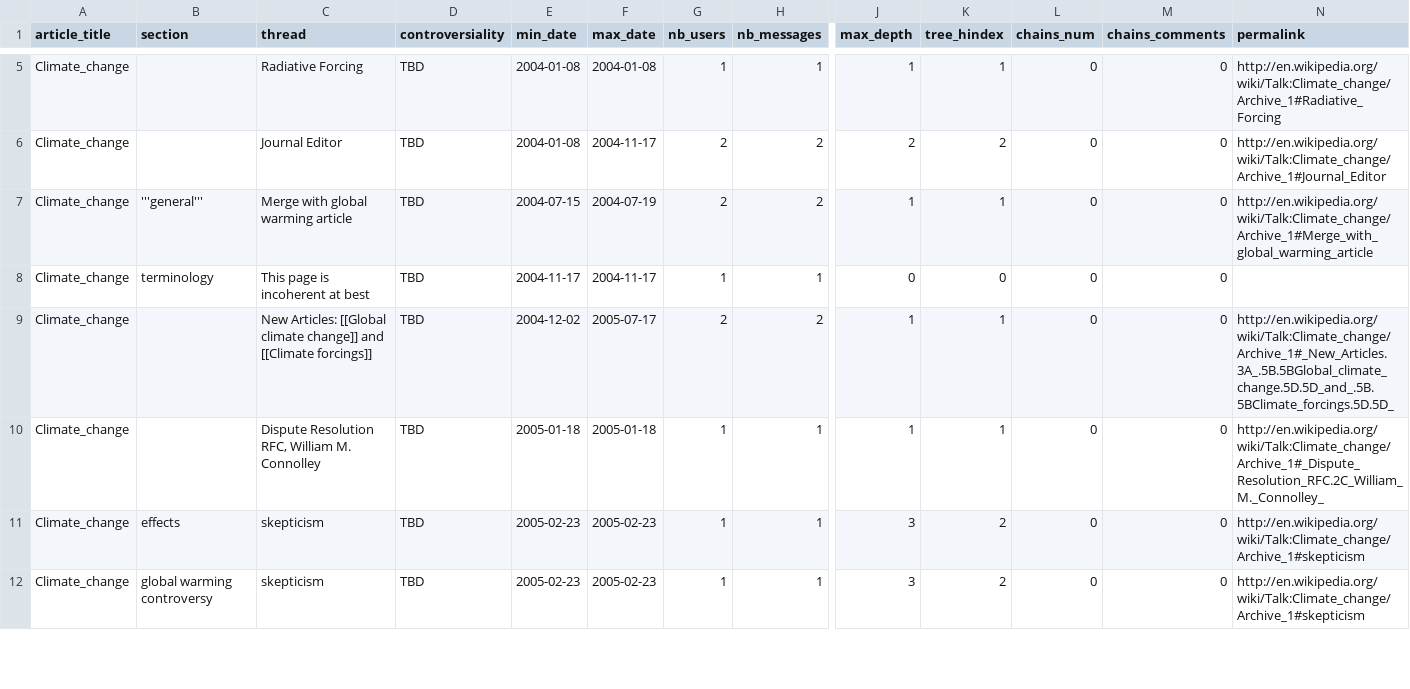
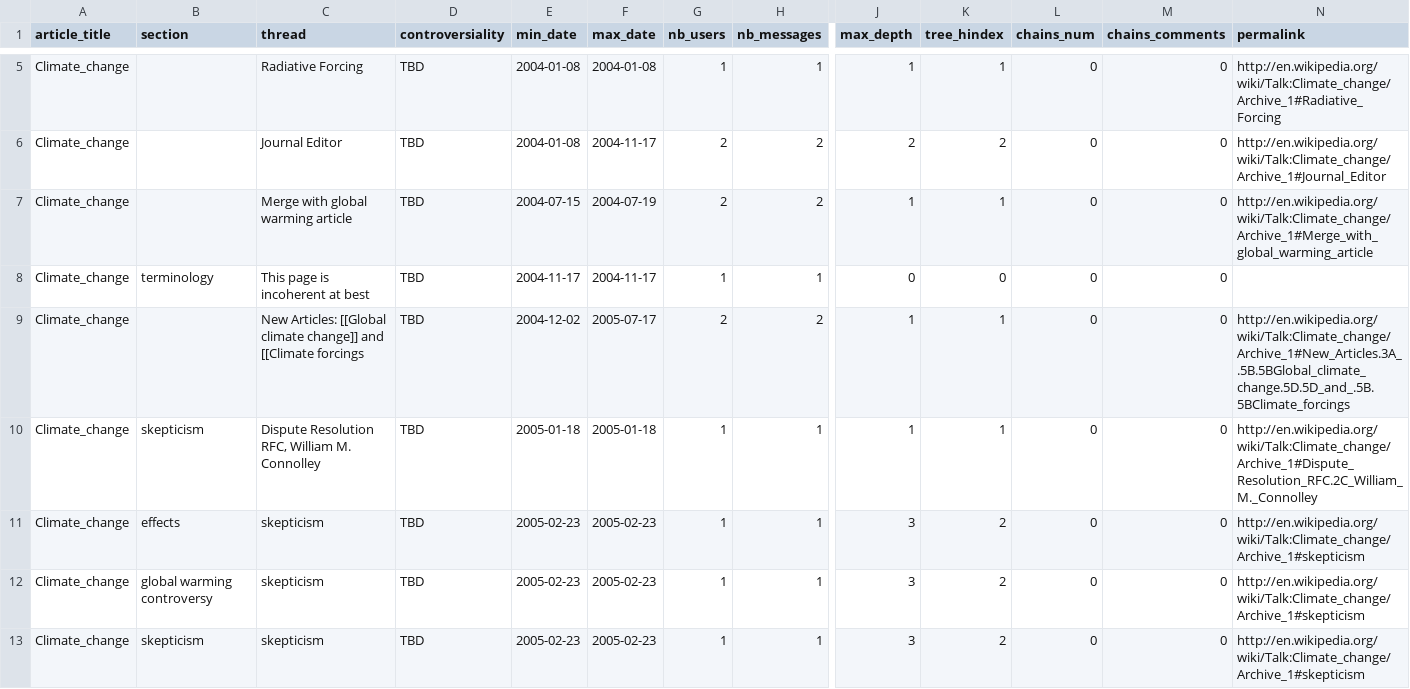
Before and after one commit to boogheta/contropedia-sprint-scripts, a CSV file: data/Climate_change/threads_matched.csv, drawn as a sheet; only a part is shown, gaps mark what is left out; rows hold the shown columns only; the diff covers the shown part only; the diff names each change by its address in the sheet, - before the commit and + after, or states it on an @@ line.

Commit message:
update data

```diff
--- a/data/Climate_change/threads_matched.csv
+++ b/data/Climate_change/threads_matched.csv
-B7 (section): '''general'''
+B7 (section): (empty)
-C9 (thread): …and [[Climate forcings]]
+C9 (thread): …and [[Climate forcings
-N9 (permalink): http://en.wikipedia.org/wiki/Talk:Climate_change/Archive_1#_New_Articles.3A_.5B.5BGlobal_climate_change.5D.5D_and_.5B.5BClimate_forcings.5D.5D_
+N9 (permalink): http://en.wikipedia.org/wiki/Talk:Climate_change/Archive_1#New_Articles.3A_.5B.5BGlobal_climate_change.5D.5D_and_.5B.5BClimate_forcings
-B10 (section): (empty)
+B10 (section): skepticism
-N10 (permalink): http://en.wikipedia.org/wiki/Talk:Climate_change/Archive_1#_Dispute_Resolution_RFC.2C_William_M._Connolley_
+N10 (permalink): http://en.wikipedia.org/wiki/Talk:Climate_change/Archive_1#Dispute_Resolution_RFC.2C_William_M._Connolley
+row 13: Climate_change | skepticism | skepticism | TBD | 2005-02-23 | 2005-02-23 | 1 | 1 | 3 | 2 | 0 | 0 | http://en.wikipedia.org/wiki/Talk:Climate_change/Archive_1#skepticism
```
Also changed, not shown: 3 added rows and 126 edited cells elsewhere in this file.
